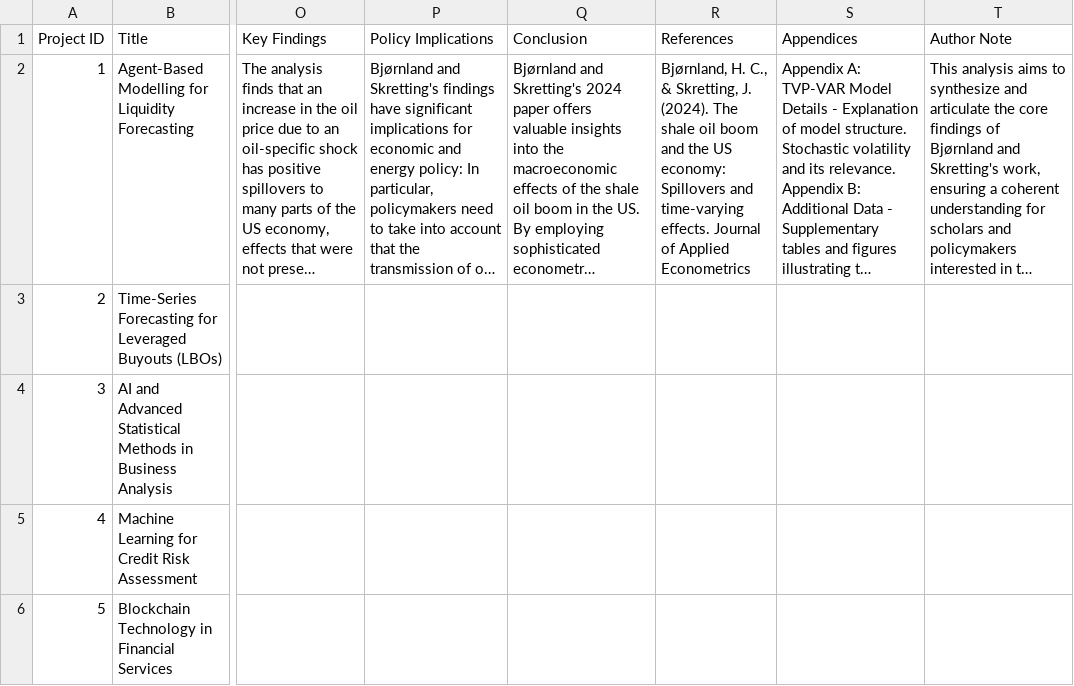
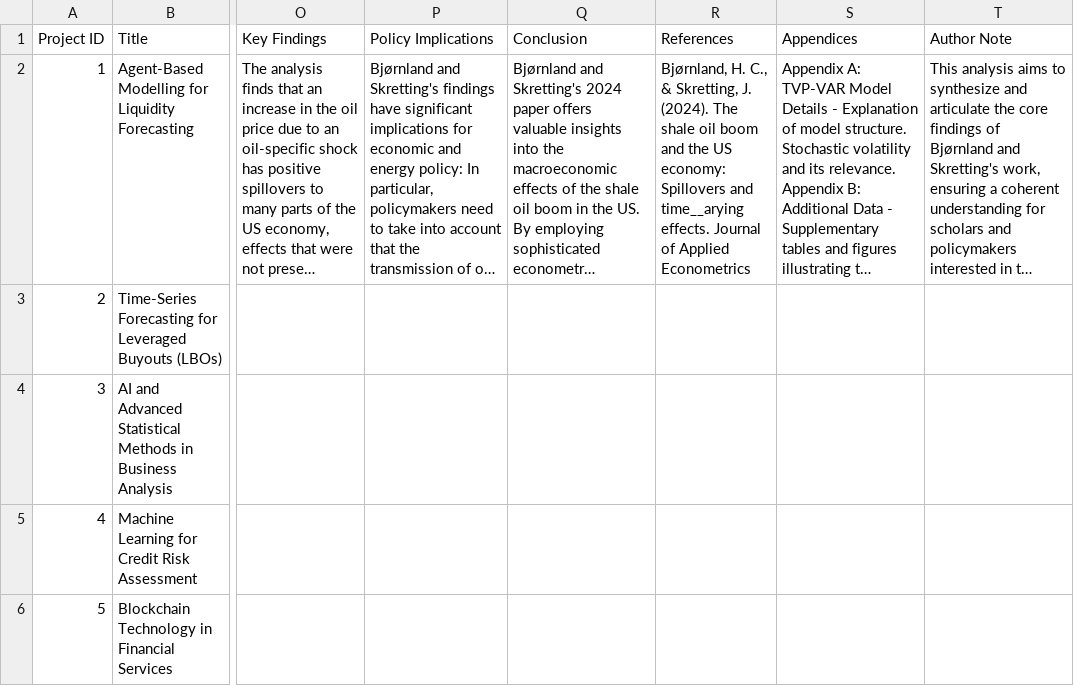
Before and after one commit to tianhaogutum/CAMP_website, a CSV file: public/data/projects.csv, drawn as a sheet; only a part is shown, gaps mark what is left out; long unchanged cells end in …; the diff names each change by its address in the sheet, - before the commit and + after, or states it on an @@ line.

```diff
--- a/public/data/projects.csv
+++ b/public/data/projects.csv
-R2 (References): …Spillovers and time‐varying effects. Journal…
+R2 (References): …Spillovers and time__arying effects. Journal…
```
Also changed, not shown: 2 other files.
